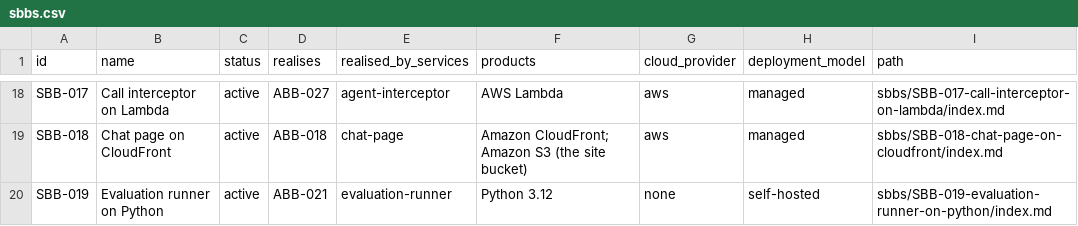
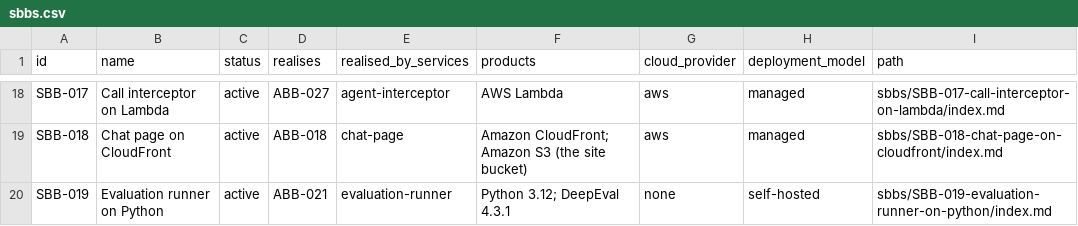
Before and after one commit to patternode/knowledge-store, a CSV file: docs/architecture/solution/sbbs.csv, drawn as a sheet; only a part is shown, gaps mark what is left out.

```diff
--- a/docs/architecture/solution/sbbs.csv
+++ b/docs/architecture/solution/sbbs.csv
@@ -19,2 +19,2 @@ SBB-017,Call interceptor on Lambda,active,ABB-027,agent-interceptor,AWS Lambda,a
 SBB-018,Chat page on CloudFront,active,ABB-018,chat-page,Amazon CloudFront; Amazon S3 (the site bucket),aws,managed,sbbs/SBB-018-chat-page-on-cloudfront/index.md
-SBB-019,Evaluation runner on Python,active,ABB-021,evaluation-runner,Python 3.12,none,self-hosted,sbbs/SBB-019-evaluation-runner-on-python/index.md
+SBB-019,Evaluation runner on Python,active,ABB-021,evaluation-runner,Python 3.12; DeepEval 4.3.1,none,self-hosted,sbbs/SBB-019-evaluation-runner-on-python/index.md
```
Also changed, not shown: docs/architecture/decisions/decisions.csv, 23 other files.
